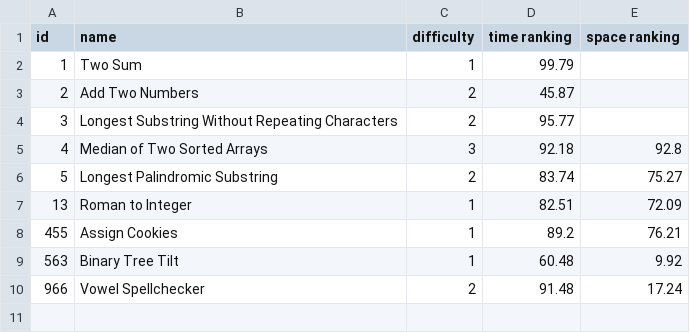
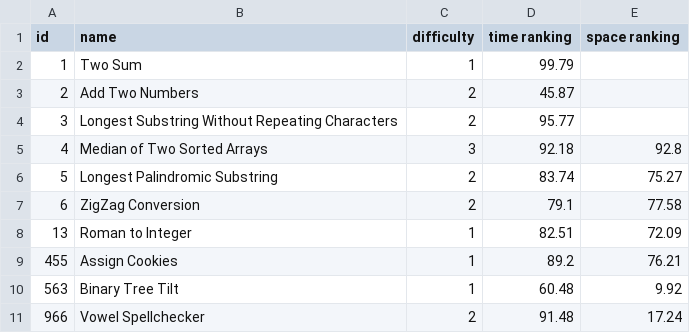
Before and after one commit to LouYu2015/leetcode, a CSV file: index.csv, drawn as a sheet.

```diff
--- a/index.csv
+++ b/index.csv
@@ -6,2 +6,3 @@ id, name, difficulty,time  ranking,space ranking
 5,Longest Palindromic Substring,2,83.74,75.27
+6,ZigZag Conversion,2,79.1,77.58
 13,Roman to Integer,1,82.51,72.09
```
Also changed, not shown: 1 other file.
